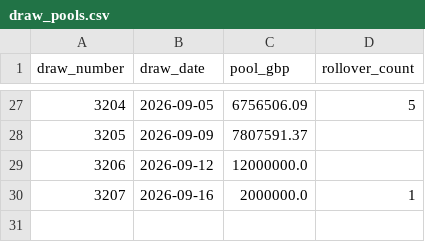
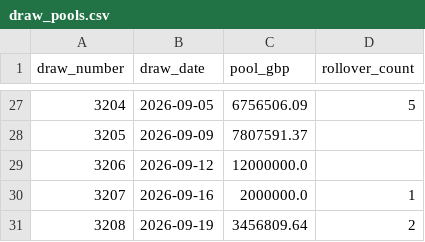
Before and after one commit to KrisRz/Ultimate-AI-Powered-Lottery-Prediction-System, a CSV file: data/draw_pools.csv, drawn as a sheet; only a part is shown, gaps mark what is left out.

```diff
--- a/data/draw_pools.csv
+++ b/data/draw_pools.csv
@@ -30 +30,2 @@ draw_number,draw_date,pool_gbp,rollover_count
 3207,2026-09-16,2000000.0,1
+3208,2026-09-19,3456809.64,2
```
Also changed, not shown: data/lotto_full_history.csv, data/merged_lottery_data.csv, 2 other files.
